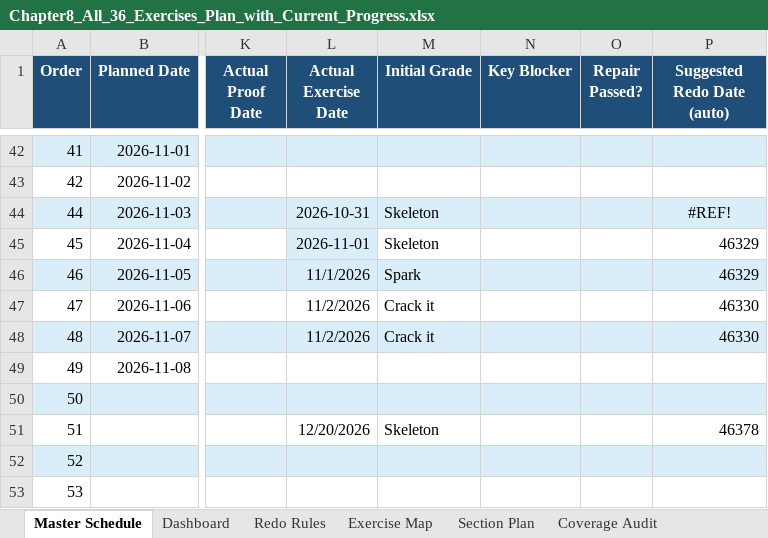
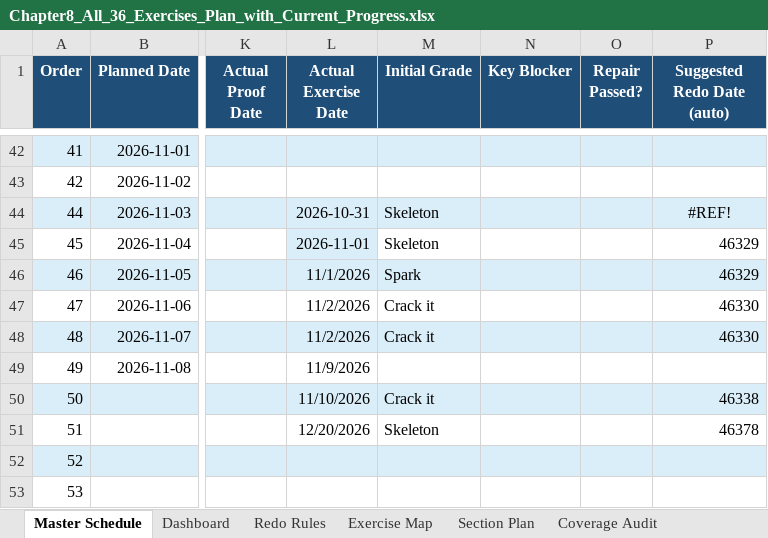
Before and after one commit to Archimondstat/resnick-notes, an Excel workbook: plan/Chapter8_All_36_Exercises_Plan_with_Current_Progress.xlsx, sheet Master Schedule, drawn as a sheet; only a part is shown, gaps mark what is left out; values as stored, in another font and other column widths than the file's, no borders; conditional formats not drawn; the diff names each change by its address in the sheet, - before the commit and + after, or states it on an @@ line.

```diff
--- a/plan/Chapter8_All_36_Exercises_Plan_with_Current_Progress.xlsx (sheet Master Schedule)
+++ b/plan/Chapter8_All_36_Exercises_Plan_with_Current_Progress.xlsx (sheet Master Schedule)
-L49 (Actual Exercise Date): (empty)
+L49 (Actual Exercise Date): 11/9/2026
-L50 (Actual Exercise Date): (empty)
+L50 (Actual Exercise Date): 11/10/2026
-M50 (Initial Grade): (empty)
+M50 (Initial Grade): Crack it
-P50 (Suggested Redo Date (auto)): (empty)
+P50 (Suggested Redo Date (auto)): 46338
```
Also changed, not shown: sheet Dashboard, 4 other files.
